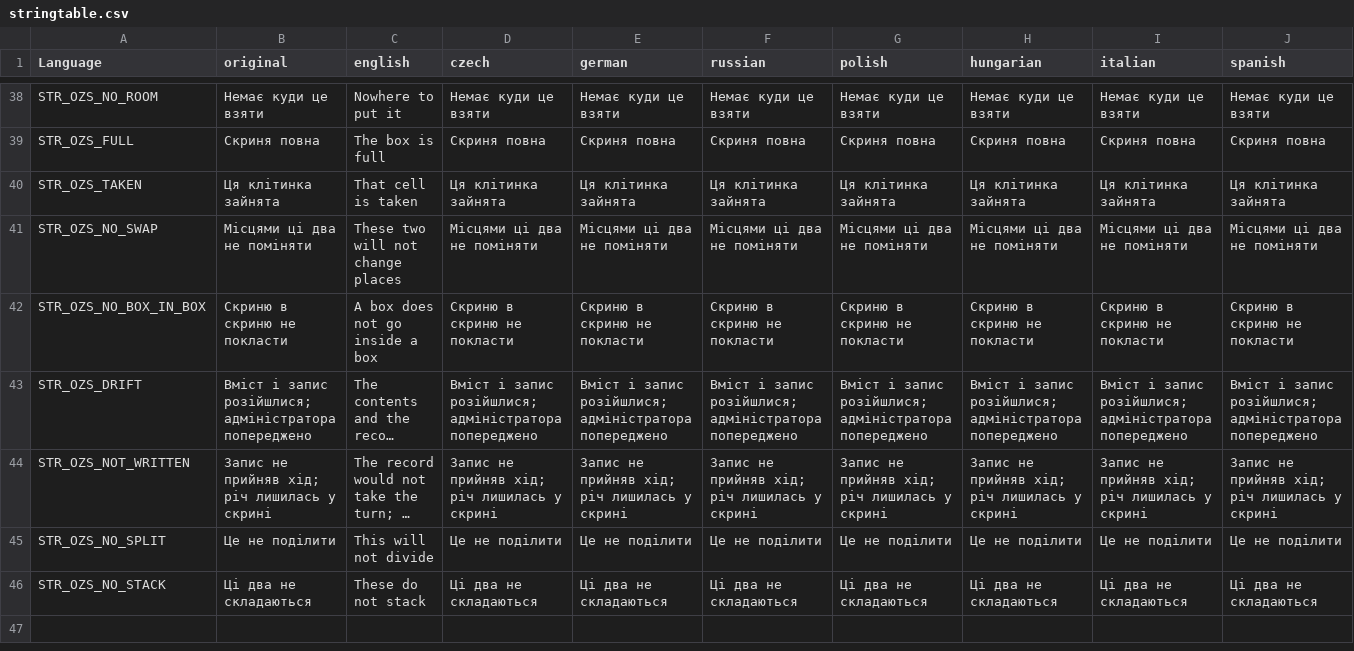
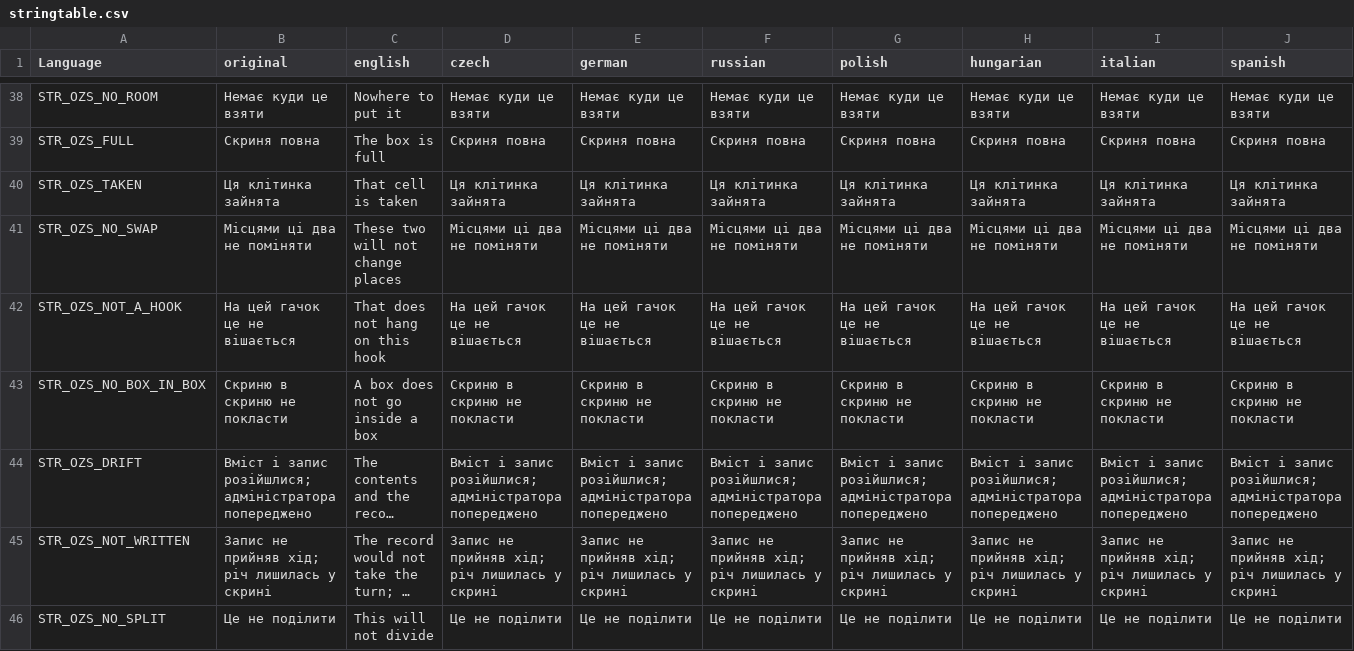
Before and after one commit to OpenZone-DayZ/openzone-storage, a CSV file: OpenZone_Storage/stringtable.csv, drawn as a sheet; only a part is shown, gaps mark what is left out; the shorter side is filled out with more unchanged rows; long unchanged cells end in …; rows hold the shown columns only; the diff names each change by its address in the sheet, - before the commit and + after, or states it on an @@ line.

```diff
--- a/OpenZone_Storage/stringtable.csv
+++ b/OpenZone_Storage/stringtable.csv
+row 42: STR_OZS_NOT_A_HOOK | На цей гачок це не вішається | That does not hang on this hook | На цей гачок це не вішається | На цей гачок це не вішається | На цей гачок це не вішається | На цей гачок це не вішається | На цей гачок це не вішається | На цей гачок це не вішається | На цей гачок це не вішається
```
Also changed, not shown: 6 other files.
